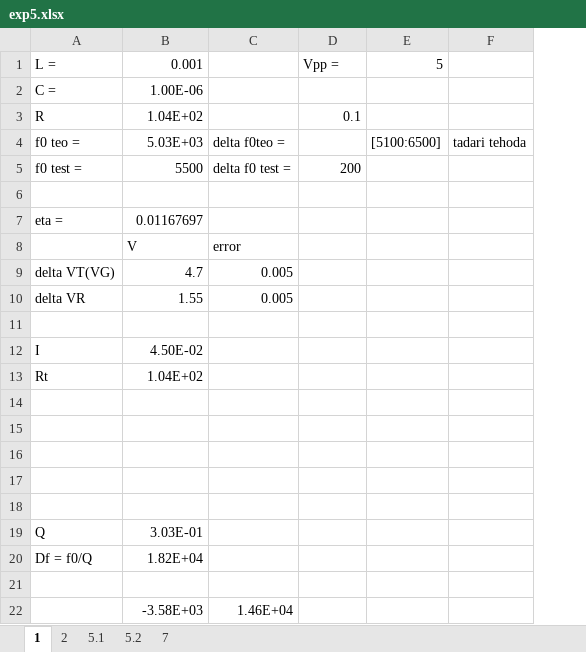
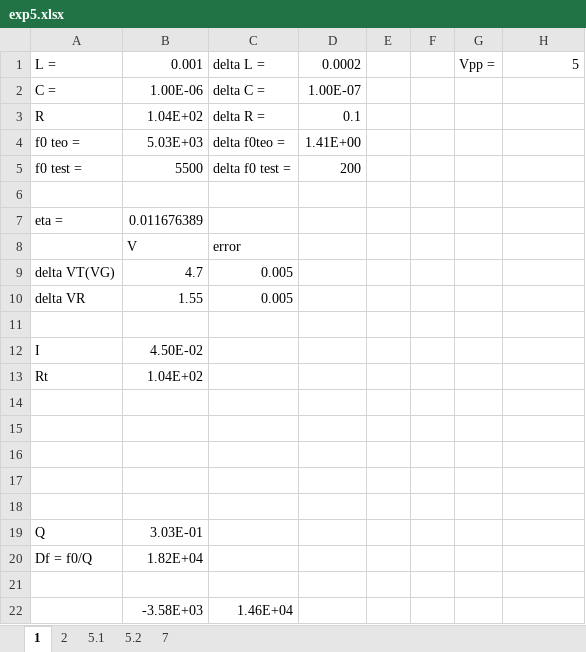
Before and after one commit to galra/PhysicsLab2, an Excel workbook: exp5/exp5.xlsx, sheet 1, drawn as a sheet; values as stored, in another font and other column widths than the file's, no borders; removed rows and columns are numbered as before the commit, all else as after; the diff names each change by its address in the sheet, - before the commit and + after, or states it on an @@ line.

```diff
--- a/exp5/exp5.xlsx (sheet 1)
+++ b/exp5/exp5.xlsx (sheet 1)
+column E, empty
+column F, empty
+column G, row 1: Vpp =
-column F, row 4: tadari tehoda
-C1: (empty)
+C1: delta L =
-D1: Vpp =
+D1: 0.0002
-C2: (empty)
+C2: delta C =
-D2: (empty)
+D2: 1.00E-07
-C3: (empty)
+C3: delta R =
-D4: (empty)
+D4: 1.41E+00
-H4: [5100:6500]
+H4: (empty)
-B7: 0.01167697
+B7: 0.011676389
```
Also changed, not shown: sheet 5.2, sheet 5.1, sheet 2, charts or pictures, 1 other file.
